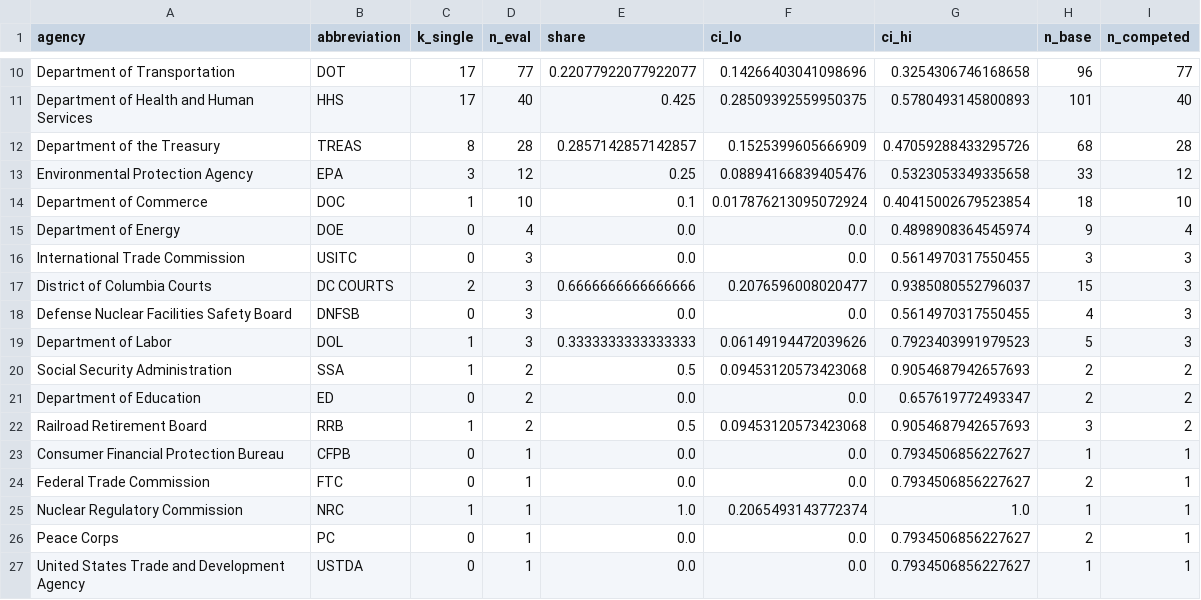
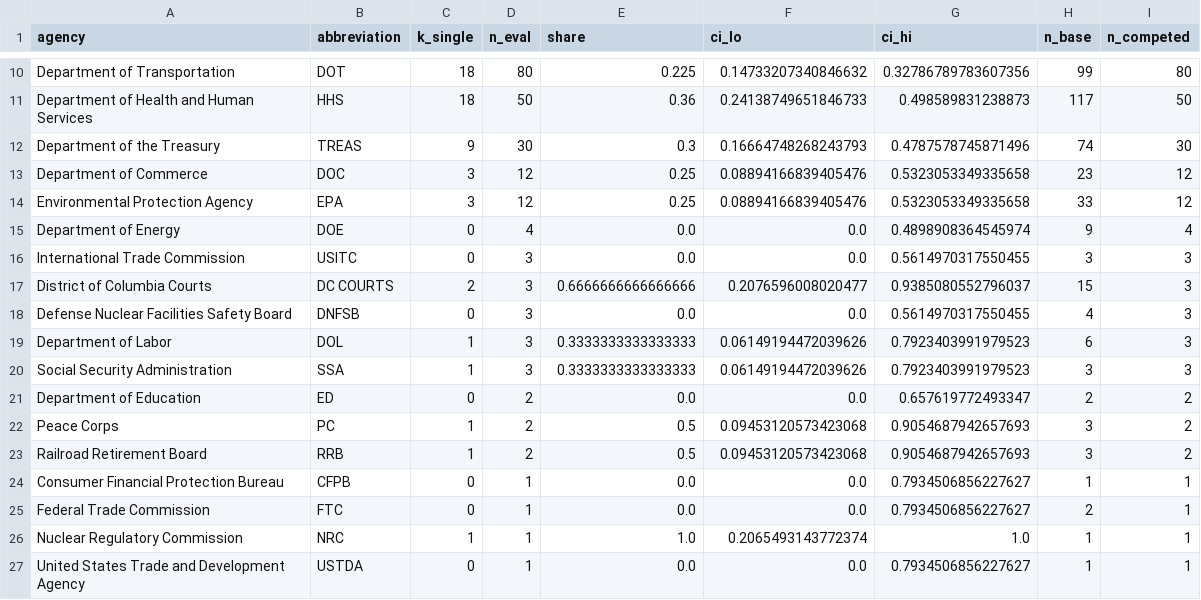
Before and after one commit to e-burress/federal-contract-competition, a CSV file: results/live_fy2027_by_agency.csv, drawn as a sheet; only a part is shown, gaps mark what is left out; removed rows and columns are numbered as before the commit, all else as after; the diff covers the shown part only; the diff names each change by its address in the sheet, - before the commit and + after, or states it on an @@ line.

```diff
--- a/results/live_fy2027_by_agency.csv
+++ b/results/live_fy2027_by_agency.csv
-C10:C11 (k_single): 17
+C10:C11 (k_single): 18
-D10 (n_eval): 77
+D10 (n_eval): 80
-E10 (share): 0.22077922077922077
+E10 (share): 0.225
-F10 (ci_lo): 0.14266403041098696
+F10 (ci_lo): 0.14733207340846632
-G10 (ci_hi): 0.3254306746168658
+G10 (ci_hi): 0.32786789783607356
-H10 (n_base): 96
+H10 (n_base): 99
-I10 (n_competed): 77
+I10 (n_competed): 80
-D11 (n_eval): 40
+D11 (n_eval): 50
-E11 (share): 0.425
+E11 (share): 0.36
-F11 (ci_lo): 0.28509392559950375
+F11 (ci_lo): 0.24138749651846733
-G11 (ci_hi): 0.5780493145800893
+G11 (ci_hi): 0.498589831238873
-H11 (n_base): 101
+H11 (n_base): 117
-I11 (n_competed): 40
+I11 (n_competed): 50
-C12 (k_single): 8
+C12 (k_single): 9
-D12 (n_eval): 28
+D12 (n_eval): 30
-E12 (share): 0.2857142857142857
+E12 (share): 0.3
-F12 (ci_lo): 0.1525399605666909
+F12 (ci_lo): 0.16664748268243793
-G12 (ci_hi): 0.47059288433295726
+G12 (ci_hi): 0.4787578745871496
-H12 (n_base): 68
+H12 (n_base): 74
-I12 (n_competed): 28
+I12 (n_competed): 30
+row 13: Department of Commerce | DOC | 3 | 12 | 0.25 | 0.08894166839405476 | 0.5323053349335658 | 23 | 12
-row 14: Department of Commerce | DOC | 1 | 10 | 0.1 | 0.017876213095072924 | 0.40415002679523854 | 18 | 10
-H19 (n_base): 5
+H19 (n_base): 6
-D20 (n_eval): 2
+D20 (n_eval): 3
-E20 (share): 0.5
+E20 (share): 0.3333333333333333
-F20 (ci_lo): 0.09453120573423068
+F20 (ci_lo): 0.06149194472039626
-G20 (ci_hi): 0.9054687942657693
+G20 (ci_hi): 0.7923403991979523
-H20 (n_base): 2
+H20 (n_base): 3
-I20 (n_competed): 2
+I20 (n_competed): 3
+row 22: Peace Corps | PC | 1 | 2 | 0.5 | 0.09453120573423068 | 0.9054687942657693 | 3 | 2
-row 26: Peace Corps | PC | 0 | 1 | 0.0 | 0.0 | 0.7934506856227627 | 2 | 1
```
Also changed, not shown: 54 edited cells elsewhere in this file, results/sam_new_notices.csv, results/tracking_PIO-F2-threshold-fy2027q1-20261024_history.csv, 8 other files.
